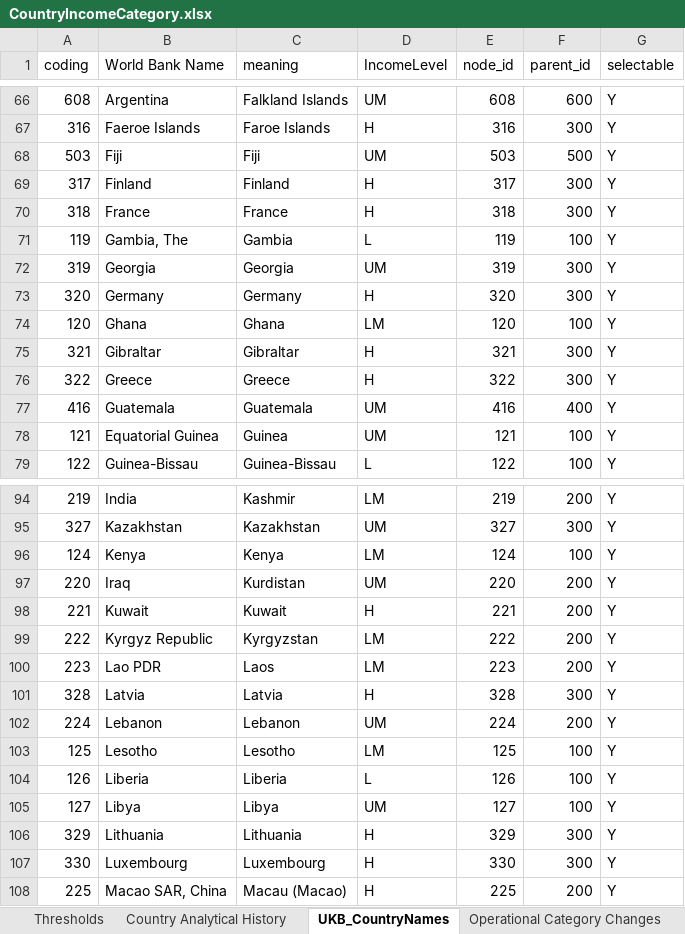
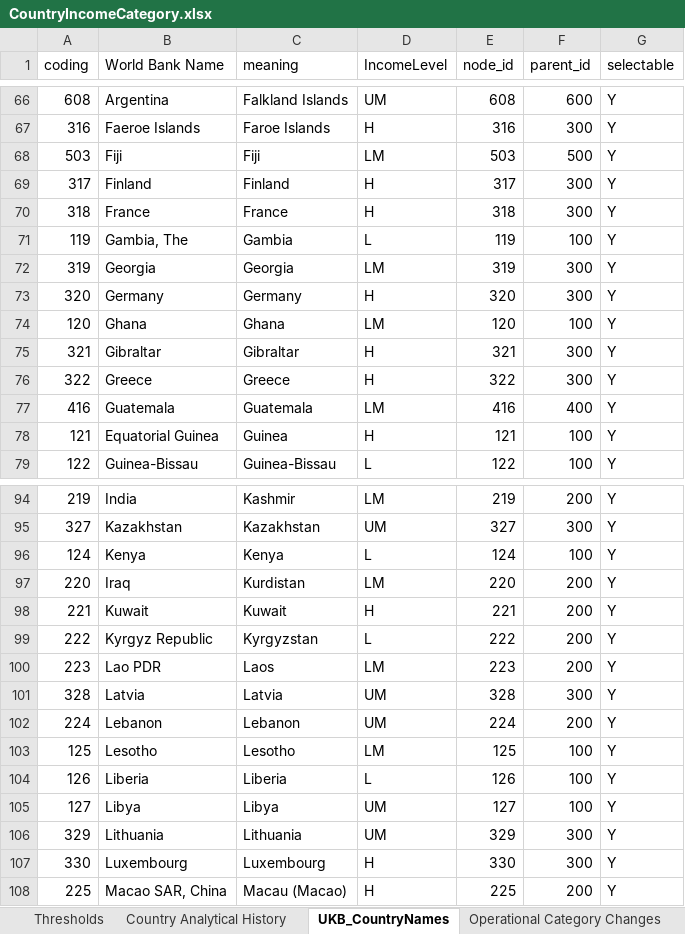
Before and after one commit to 2cjenn/test, an Excel workbook: Data Management/Mappings/CountryIncomeCategory.xlsx, sheet UKB_CountryNames, drawn as a sheet; only a part is shown, gaps mark what is left out; values as stored, in another font and other column widths than the file's, no borders; the diff covers the shown part only; the diff names each change by its address in the sheet, - before the commit and + after, or states it on an @@ line.

Commit message:
Updated country of birth income mapping to 2010 clasifications

```diff
--- a/Data Management/Mappings/CountryIncomeCategory.xlsx (sheet UKB_CountryNames)
+++ b/Data Management/Mappings/CountryIncomeCategory.xlsx (sheet UKB_CountryNames)
-D68 (IncomeLevel): UM
+D68 (IncomeLevel): LM
-D72 (IncomeLevel): UM
+D72 (IncomeLevel): LM
-D77 (IncomeLevel): UM
+D77 (IncomeLevel): LM
-D78 (IncomeLevel): UM
+D78 (IncomeLevel): H
-D96 (IncomeLevel): LM
+D96 (IncomeLevel): L
-D97 (IncomeLevel): UM
+D97 (IncomeLevel): LM
-D99 (IncomeLevel): LM
+D99 (IncomeLevel): L
-D101 (IncomeLevel): H
+D101 (IncomeLevel): UM
-D106 (IncomeLevel): H
+D106 (IncomeLevel): UM
```
Also changed, not shown: 25 edited cells elsewhere in this sheet, formulas that keep their value.
